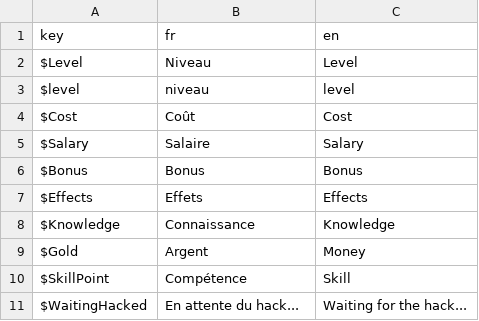
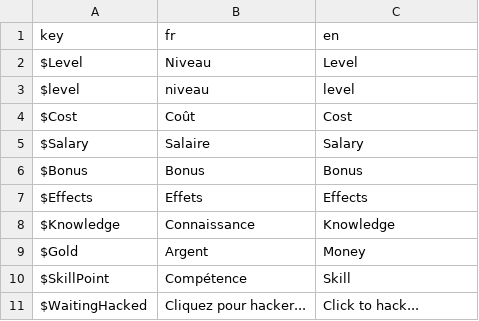
Before and after one commit to Proksimas/HackerIDLE, a CSV file: hackeridle/Game/Translations/generic_translations.csv, drawn as a sheet.

```diff
--- a/hackeridle/Game/Translations/generic_translations.csv
+++ b/hackeridle/Game/Translations/generic_translations.csv
@@ -10,2 +10,2 @@ $Gold;Argent;Money
 $SkillPoint;Compétence;Skill
-$WaitingHacked;En attente du hack...;Waiting for the hack...
+$WaitingHacked;Cliquez pour hacker...;Click to hack...
```
Also changed, not shown: 4 other files.
